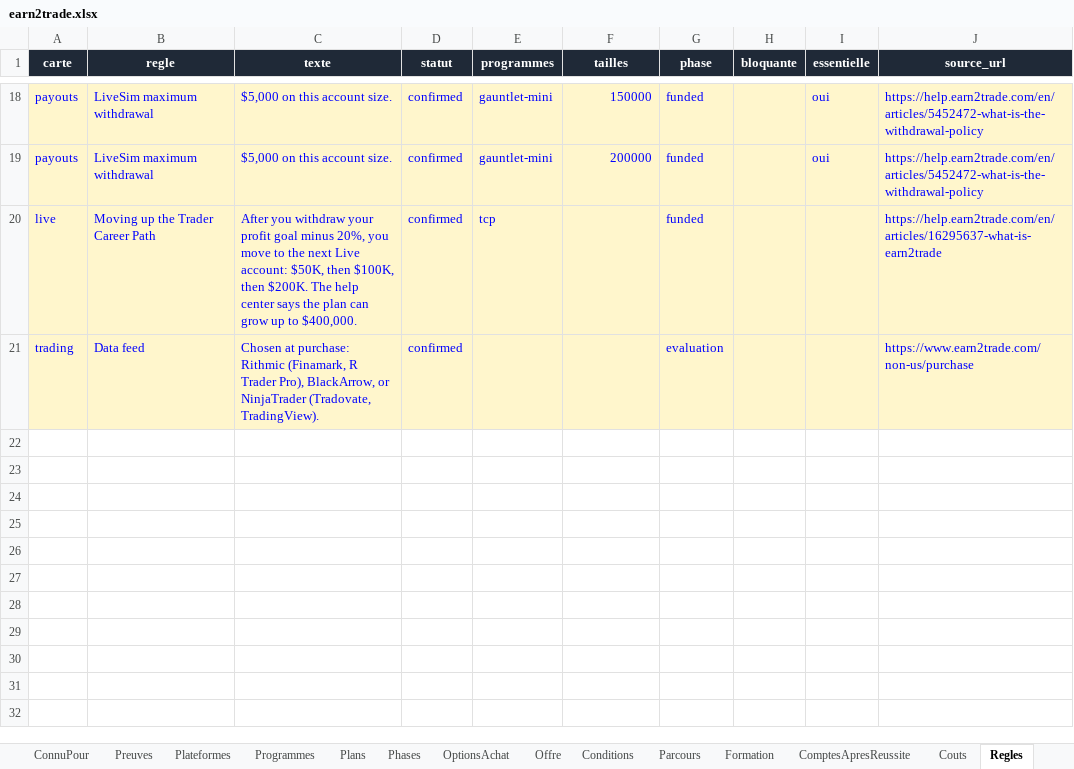
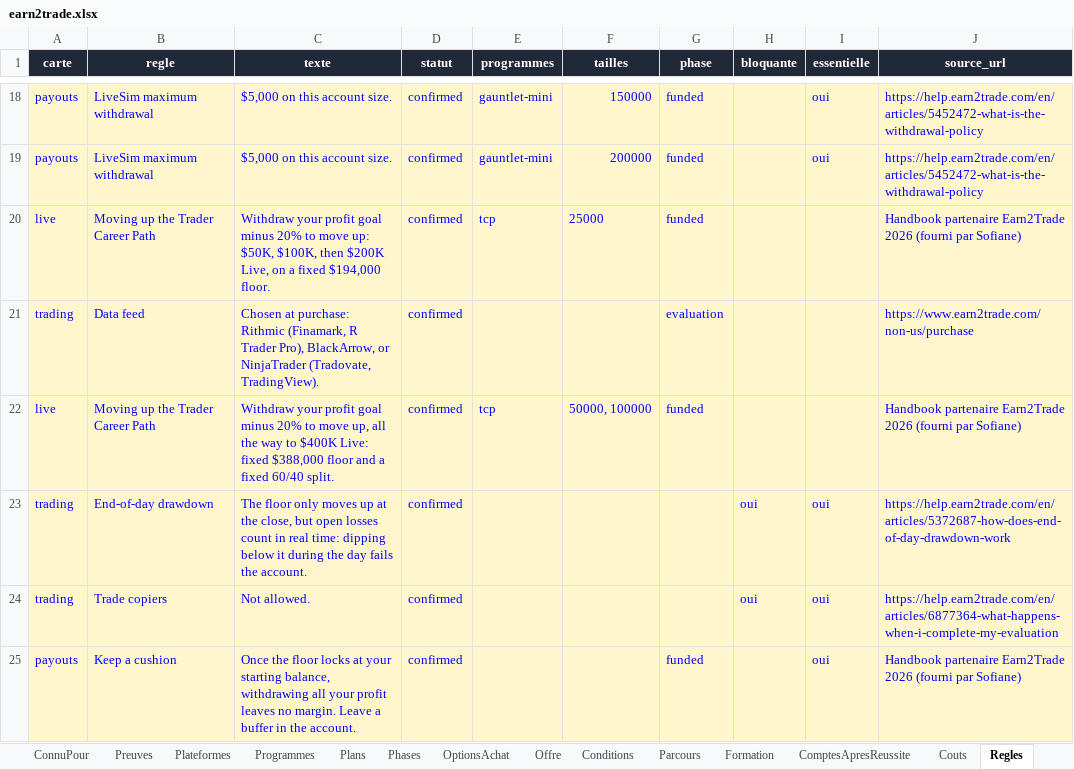
Before and after one commit to Sofiane5959/propfirmscanner-landing, an Excel workbook: data/firms/earn2trade.xlsx, sheet Regles, drawn as a sheet; only a part is shown, gaps mark what is left out; values as stored, in another font and other column widths than the file's, no borders; the diff names each change by its address in the sheet, - before the commit and + after, or states it on an @@ line.

```diff
--- a/data/firms/earn2trade.xlsx (sheet Regles)
+++ b/data/firms/earn2trade.xlsx (sheet Regles)
-C20 (texte): After you withdraw your profit goal minus 20%, you move to the next Live account: $50K, then $100K, then $200K. The help center says the plan can grow up to $400,000.
+C20 (texte): Withdraw your profit goal minus 20% to move up: $50K, $100K, then $200K Live, on a fixed $194,000 floor.
-F20 (tailles): (empty)
+F20 (tailles): 25000
-J20 (source_url): https://help.earn2trade.com/en/articles/16295637-what-is-earn2trade
+J20 (source_url): Handbook partenaire Earn2Trade 2026 (fourni par Sofiane)
+row 22: live | Moving up the Trader Career Path | Withdraw your profit goal minus 20% to move up, all the way to $400K Live: fixed $388,000 floor and a fixed 60/40 split. | confirmed | tcp | 50000, 100000 | funded |  |  | Handbook partenaire Earn2Trade 2026 (fourni par Sofiane)
+row 23: trading | End-of-day drawdown | The floor only moves up at the close, but open losses count in real time: dipping below it during the day fails the account. | confirmed |  |  |  | oui | oui | https://help.earn2trade.com/en/articles/5372687-how-does-end-of-day-drawdown-work
+row 24: trading | Trade copiers | Not allowed. | confirmed |  |  |  | oui | oui | https://help.earn2trade.com/en/articles/6877364-what-happens-when-i-complete-my-evaluation
+row 25: payouts | Keep a cushion | Once the floor locks at your starting balance, withdrawing all your profit leaves no margin. Leave a buffer in the account. | confirmed |  |  | funded |  | oui | Handbook partenaire Earn2Trade 2026 (fourni par Sofiane)
```
Also changed, not shown: sheet Couts, sheet Plans, sheet Programmes, 2 other files.
